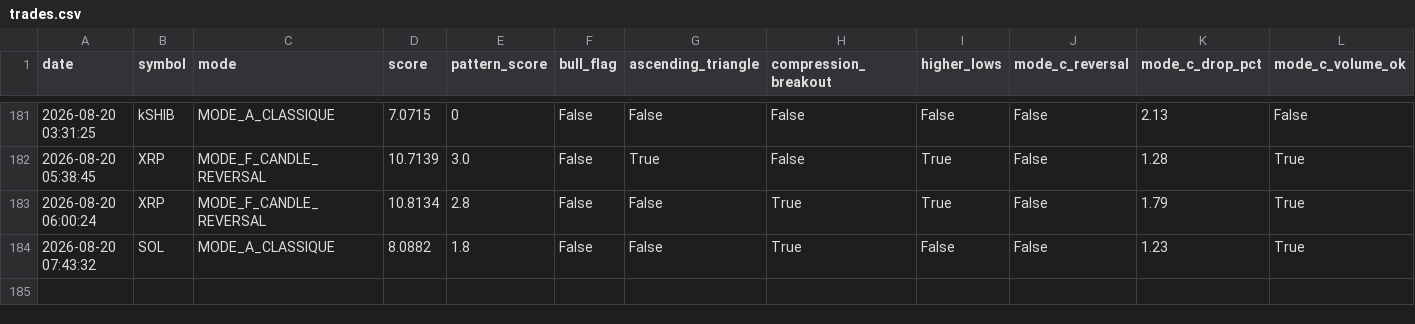
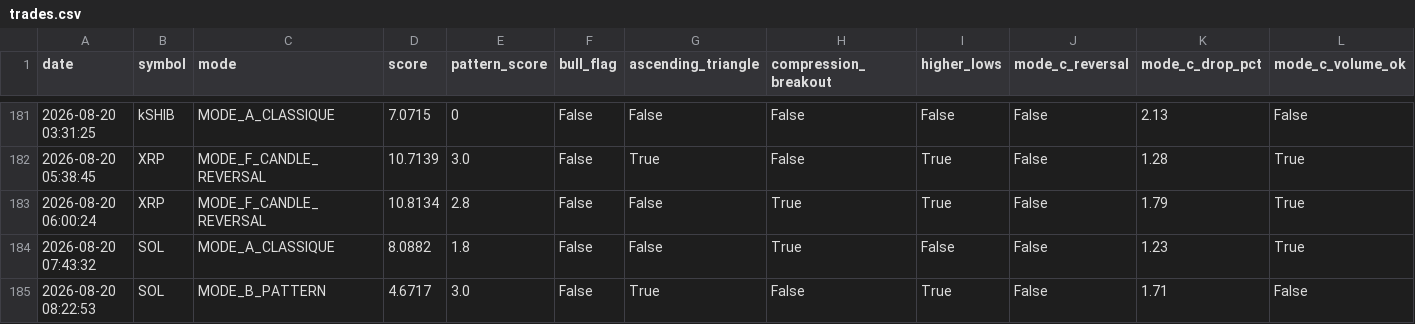
Before and after one commit to frisoo70-ux/trading-bot-data, a CSV file: bot-data/trades.csv, drawn as a sheet; only a part is shown, gaps mark what is left out; rows hold the shown columns only; the diff names each change by its address in the sheet, - before the commit and + after, or states it on an @@ line.

Commit message:
Bot data backup: trades.csv

```diff
--- a/bot-data/trades.csv
+++ b/bot-data/trades.csv
+row 185: 2026-08-20 08:22:53 | SOL | MODE_B_PATTERN | 4.6717 | 3.0 | False | True | False | True | False | 1.71 | False
```
